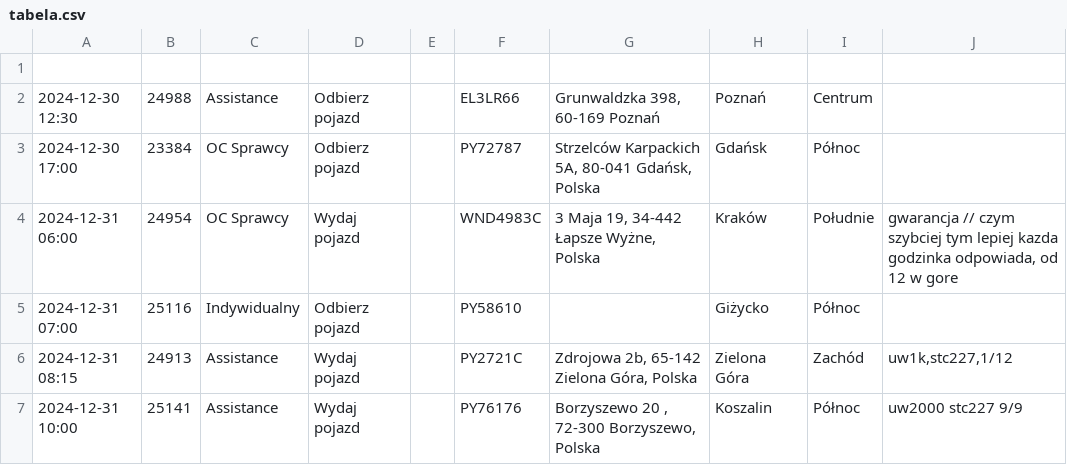
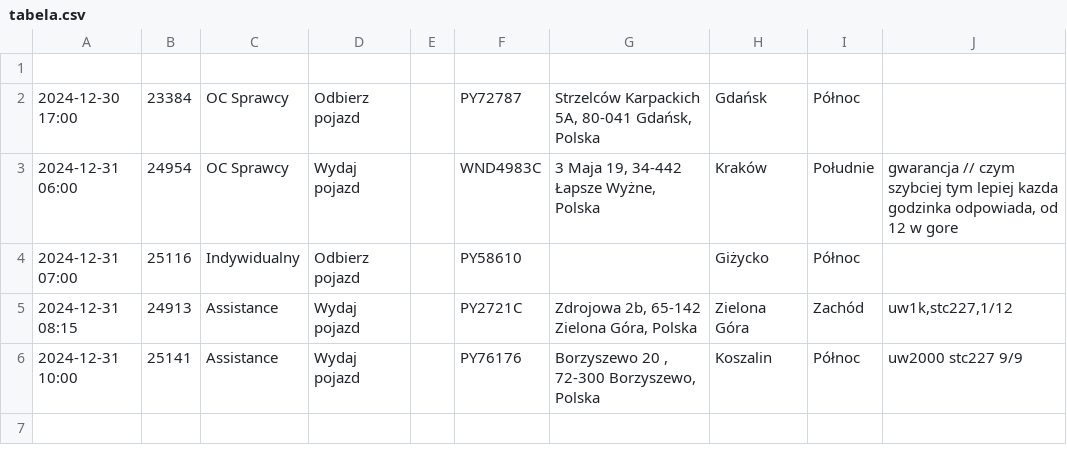
Before and after one commit to chojnacky/chojnacky.github.io, a CSV file: tabela.csv, drawn as a sheet; the diff names each change by its address in the sheet, - before the commit and + after, or states it on an @@ line.

Commit message:
Dodanie lub aktualizacja pliku tabela.csv

```diff
--- a/tabela.csv
+++ b/tabela.csv
-row 2: 2024-12-30 12:30 | 24988 | Assistance | Odbierz pojazd |  | EL3LR66 | Grunwaldzka 398, 60-169 Poznań | Poznań | Centrum
```
